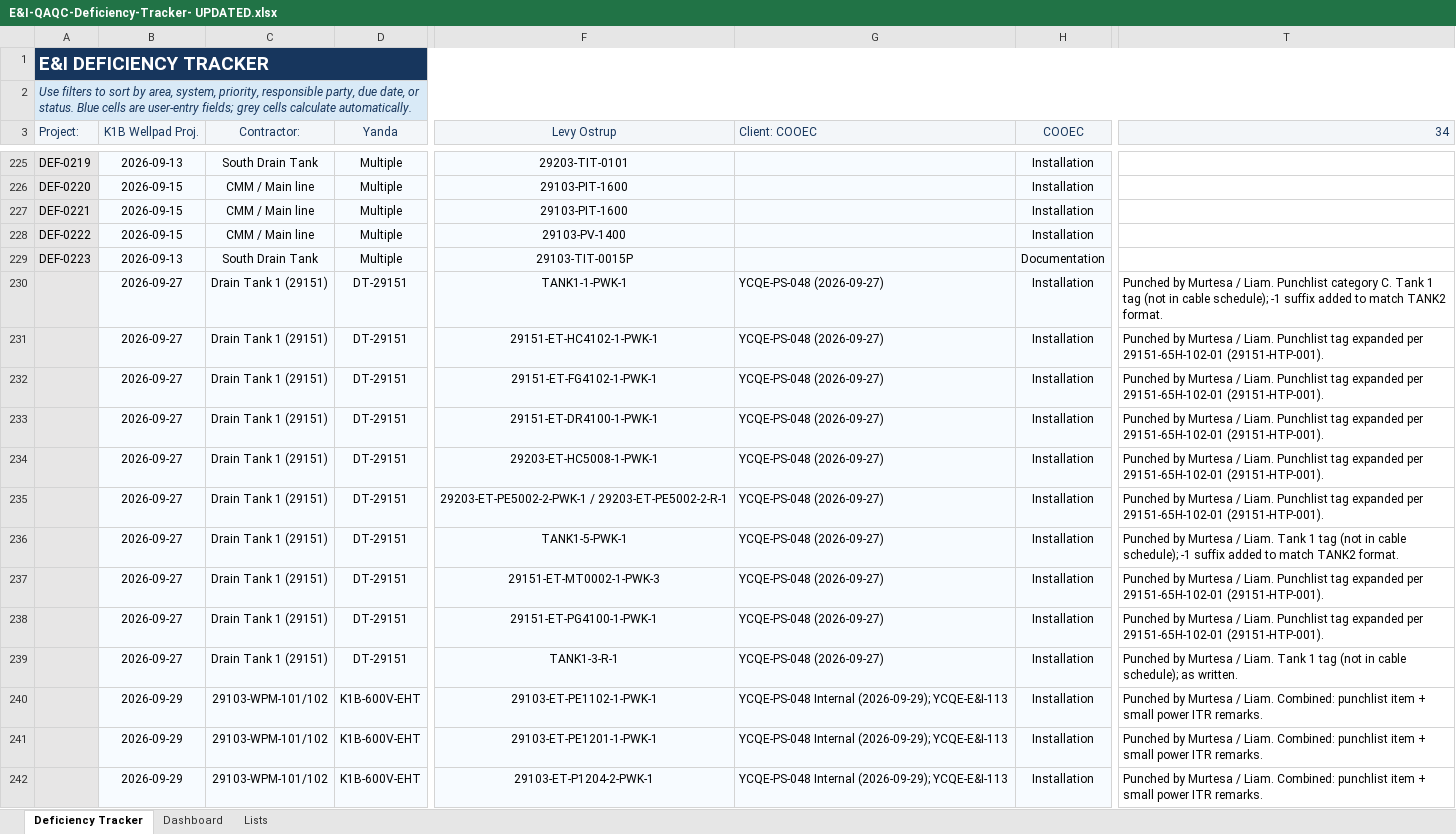
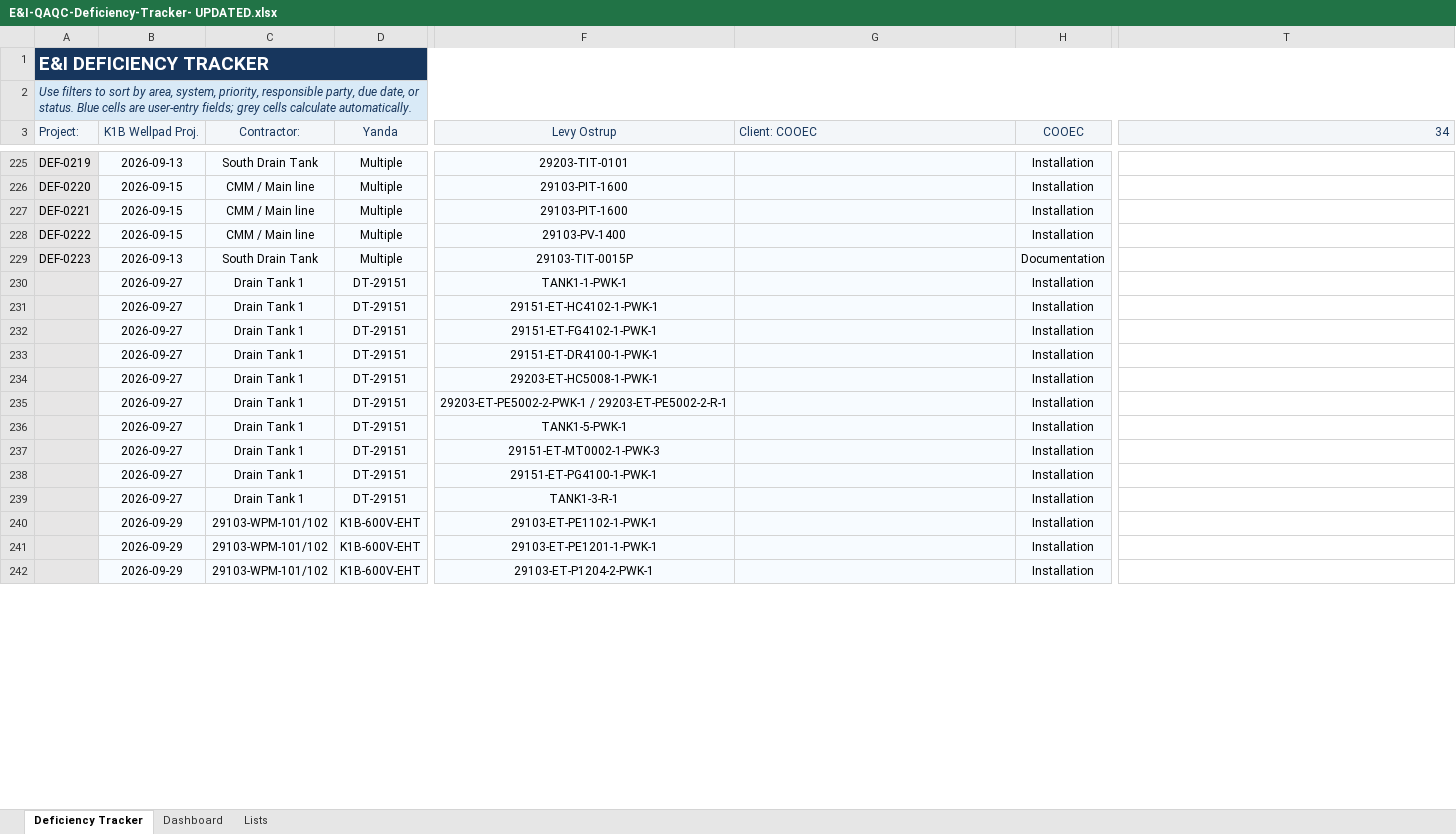
Before and after one commit to um4q/Sensei-Index, an Excel workbook: 10-01_GIM_GONCHO/E&I-QAQC-Deficiency-Tracker- UPDATED.xlsx, sheet Deficiency Tracker, drawn as a sheet; only a part is shown, gaps mark what is left out; values as stored, in another font and other column widths than the file's, no borders; charts and pictures and conditional formats and table styles not drawn; the diff covers the shown part only; the diff names each change by its address in the sheet, - before the commit and + after, or states it on an @@ line.

```diff
--- a/10-01_GIM_GONCHO/E&I-QAQC-Deficiency-Tracker- UPDATED.xlsx (sheet Deficiency Tracker)
+++ b/10-01_GIM_GONCHO/E&I-QAQC-Deficiency-Tracker- UPDATED.xlsx (sheet Deficiency Tracker)
-C230:C239 (Contractor:): Drain Tank 1 (29151)
+C230:C239 (Contractor:): Drain Tank 1
-G230:G239 (Client: COOEC): YCQE-PS-048 (2026-09-27)
+G230:G239 (Client: COOEC): (empty)
-T230 (34): Punched by Murtesa / Liam. Punchlist category C. Tank 1 tag (not in cable schedule); -1 suffix added to match TANK2 format.
+T230 (34): (empty)
-T231:T235 (34): Punched by Murtesa / Liam. Punchlist tag expanded per 29151-65H-102-01 (29151-HTP-001).
+T231:T235 (34): (empty)
-T236 (34): Punched by Murtesa / Liam. Tank 1 tag (not in cable schedule); -1 suffix added to match TANK2 format.
+T236 (34): (empty)
-T237:T238 (34): Punched by Murtesa / Liam. Punchlist tag expanded per 29151-65H-102-01 (29151-HTP-001).
+T237:T238 (34): (empty)
-T239 (34): Punched by Murtesa / Liam. Tank 1 tag (not in cable schedule); as written.
+T239 (34): (empty)
-G240:G242 (Client: COOEC): YCQE-PS-048 Internal (2026-09-29); YCQE-E&I-113
+G240:G242 (Client: COOEC): (empty)
-T240:T242 (34): Punched by Murtesa / Liam. Combined: punchlist item + small power ITR remarks.
+T240:T242 (34): (empty)
```
Also changed, not shown: 29 edited cells elsewhere in this sheet, 58 other files.
